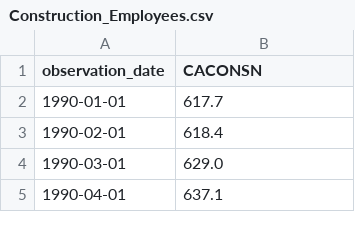
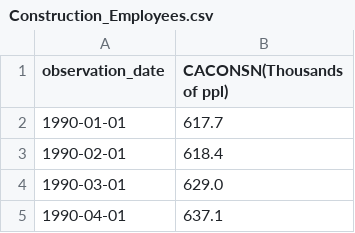
Before and after one commit to gketronDS/CAmfg, a CSV file: Data/Statewide-Monthly/Construction_Employees.csv, drawn as a sheet; only a part is shown.

```diff
--- a/Data/Statewide-Monthly/Construction_Employees.csv
+++ b/Data/Statewide-Monthly/Construction_Employees.csv
@@ -1,2 +1,2 @@
-observation_date,CACONSN
+observation_date,CACONSN(Thousands of ppl)
 1990-01-01,617.7
```
Also changed, not shown: Data/Statewide-Monthly/CA_investment_a.csv, Data/Statewide-Monthly/Mfg_Employees.csv, 19 other files.
